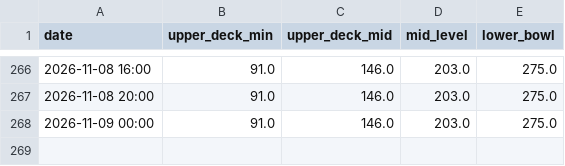
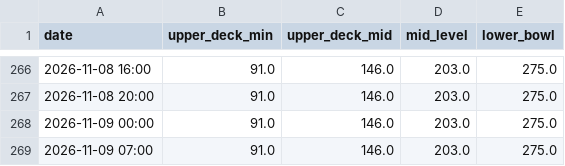
Before and after one commit to Cortexstrippr/dolphins-ticket-tracker, a CSV file: dolphins_chiefs_section_log.csv, drawn as a sheet; only a part is shown, gaps mark what is left out; the diff names each change by its address in the sheet, - before the commit and + after, or states it on an @@ line.

```diff
--- a/dolphins_chiefs_section_log.csv
+++ b/dolphins_chiefs_section_log.csv
+row 269: 2026-11-09 07:00 | 91.0 | 146.0 | 203.0 | 275.0
```
